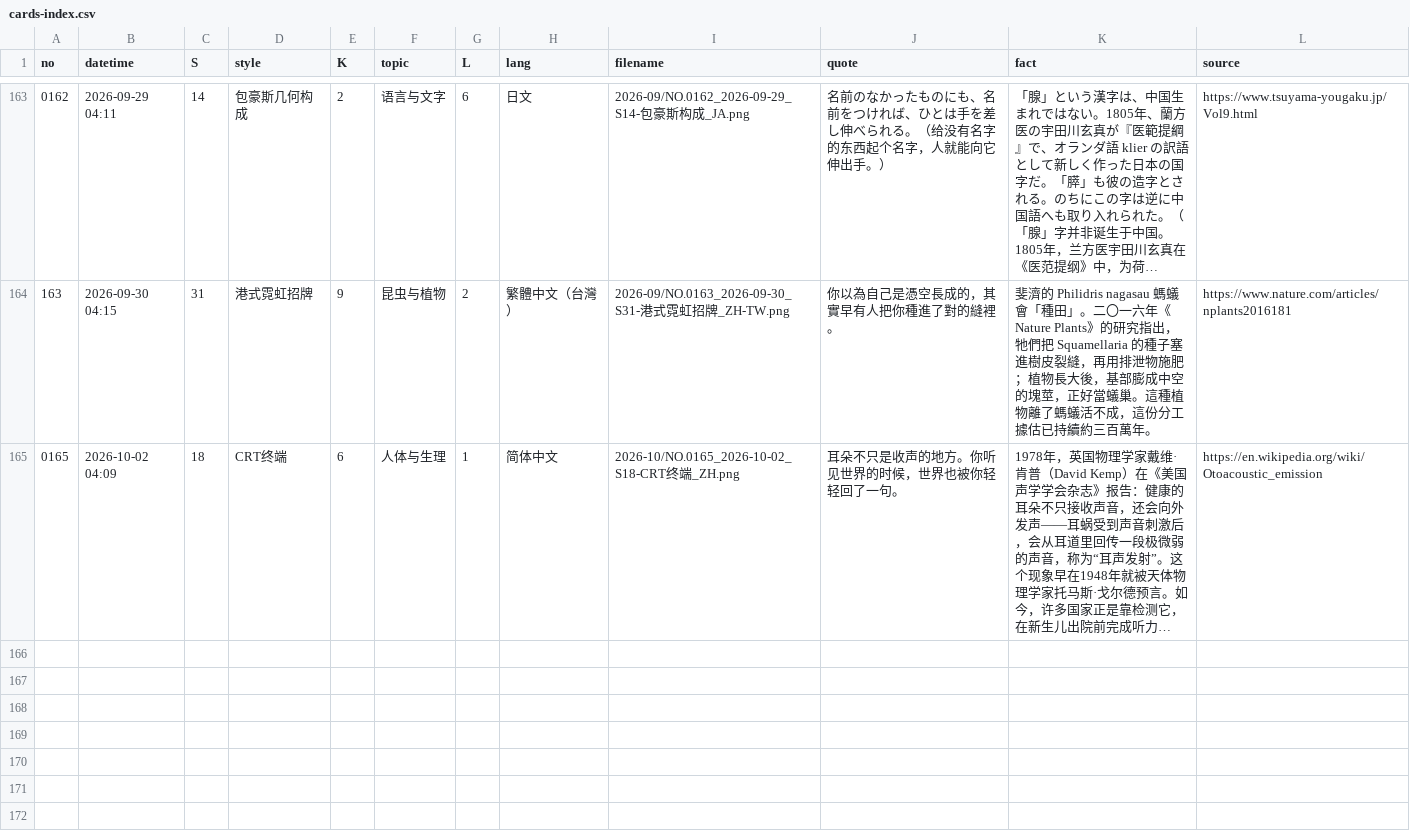
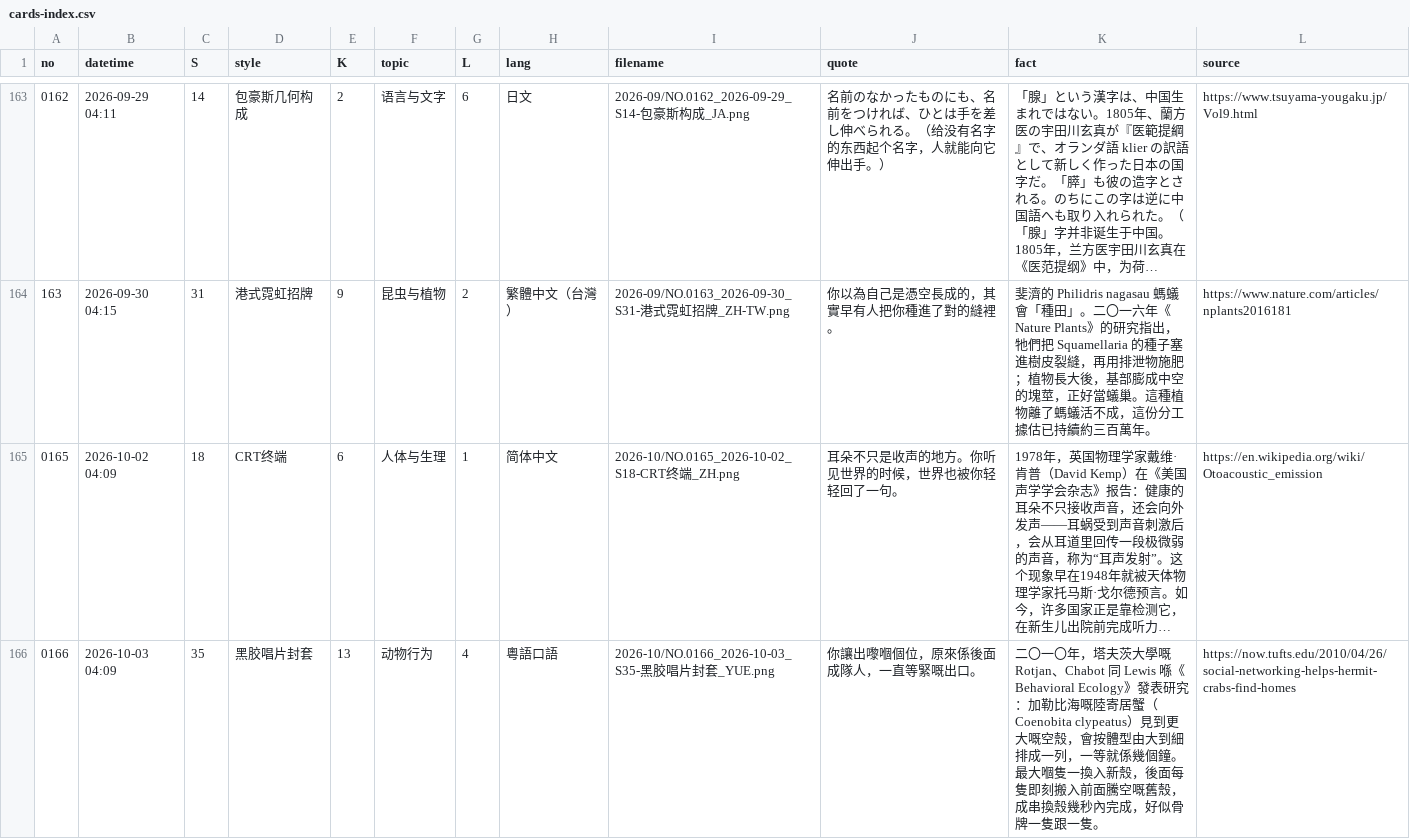
Before and after one commit to Chauban/ClaudeAtelier, a CSV file: Cards/cards-index.csv, drawn as a sheet; only a part is shown, gaps mark what is left out; long unchanged cells end in …; the diff names each change by its address in the sheet, - before the commit and + after, or states it on an @@ line.

Commit message:
NO.0166 · 黑胶唱片封套 · 粵語口語

```diff
--- a/Cards/cards-index.csv
+++ b/Cards/cards-index.csv
+row 166: 0166 | 2026-10-03 04:09 | 35 | 黑胶唱片封套 | 13 | 动物行为 | 4 | 粵語口語 | 2026-10/NO.0166_2026-10-03_S35-黑胶唱片封套_YUE.png | 你讓出嚟嗰個位，原來係後面成隊人，一直等緊嘅出口。 | 二〇一〇年，塔夫茨大學嘅 Rotjan、Chabot 同 Lewis 喺《Behavioral Ecology》發表研究：加勒比海嘅陸寄居蟹（Coenobita clypeatus）見到更大嘅空殼，會按體型由大到細排成一列，一等就係幾個鐘。最大嗰隻一換入新殼，後面每隻即刻搬入前面騰空嘅舊殼，成串換殼幾秒內完成，好似骨牌一隻跟一隻。 | https://now.tufts.edu/2010/04/26/social-networking-helps-hermit-crabs-find-homes
```
Also changed, not shown: 3 other files.
